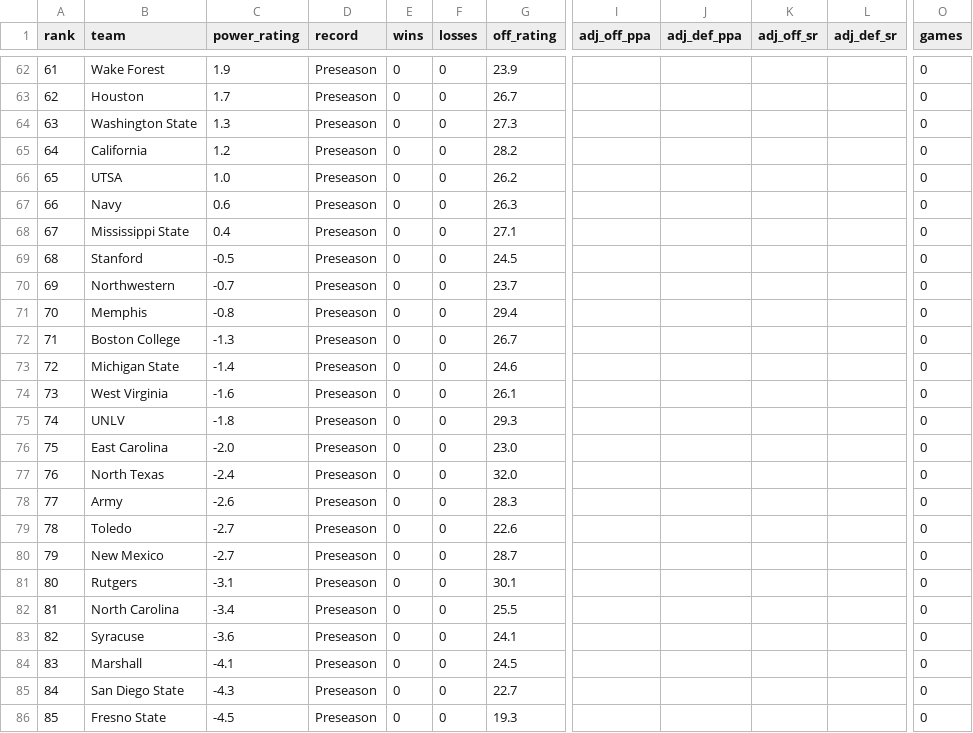
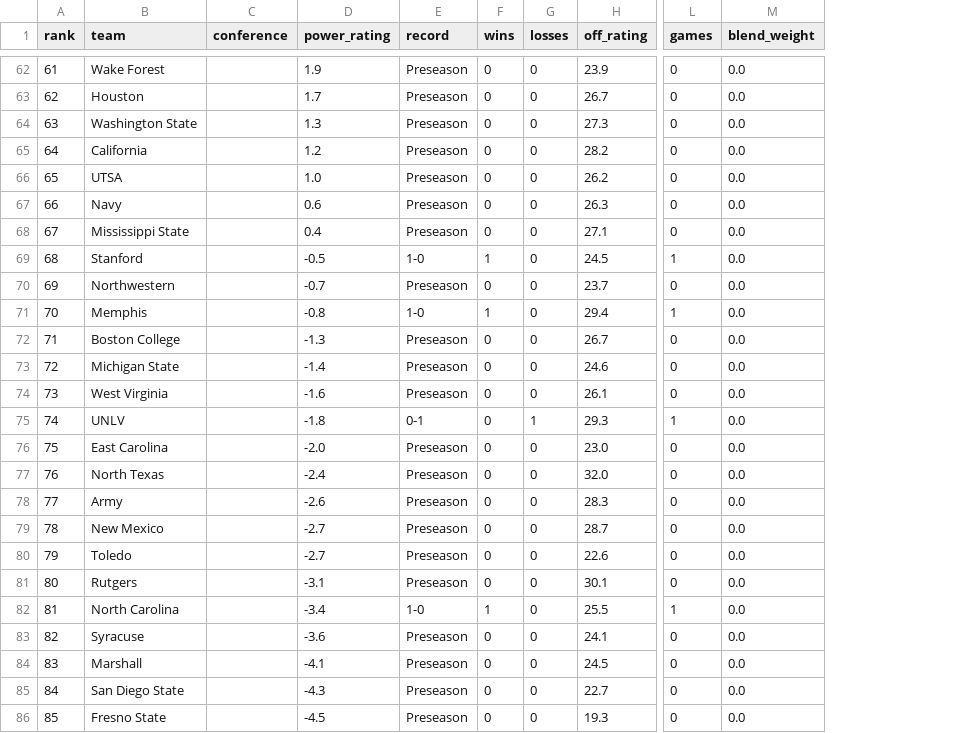
Before and after one commit to mpg000f/cfb_power_rating, a CSV file: historical_ratings/ratings_2026.csv, drawn as a sheet; only a part is shown, gaps mark what is left out; removed rows and columns are numbered as before the commit, all else as after; the diff covers the shown part only; the diff names each change by its address in the sheet, - before the commit and + after, or states it on an @@ line.

```diff
--- a/historical_ratings/ratings_2026.csv
+++ b/historical_ratings/ratings_2026.csv
+column C (conference), empty
-column I (adj_off_ppa), empty
-column J (adj_def_ppa), empty
-column K (adj_off_sr), empty
-column L (adj_def_sr), empty
+column M (blend_weight), rows 62-78: all 0.0; rows 80-86: all 0.0
@@ column A (rank) renumbered between rows 25 and 121 @@
-E69 (record): Preseason
+E69 (record): 1-0
-F69 (wins): 0
+F69 (wins): 1
-L69 (games): 0
+L69 (games): 1
-E71 (record): Preseason
+E71 (record): 1-0
-F71 (wins): 0
+F71 (wins): 1
-L71 (games): 0
+L71 (games): 1
-E75 (record): Preseason
+E75 (record): 0-1
-G75 (losses): 0
+G75 (losses): 1
-L75 (games): 0
+L75 (games): 1
@@ row 80 moved to row 79: 78 @@
-E82 (record): Preseason
+E82 (record): 1-0
-F82 (wins): 0
+F82 (wins): 1
-L82 (games): 0
+L82 (games): 1
```
Also changed, not shown: 1 added row, 1 removed row, 7 moved rows and 27 edited cells elsewhere in this file, 2 other files.
